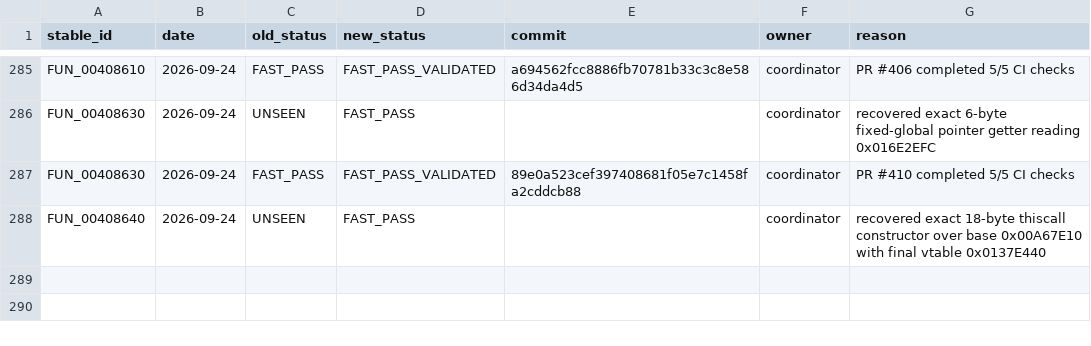
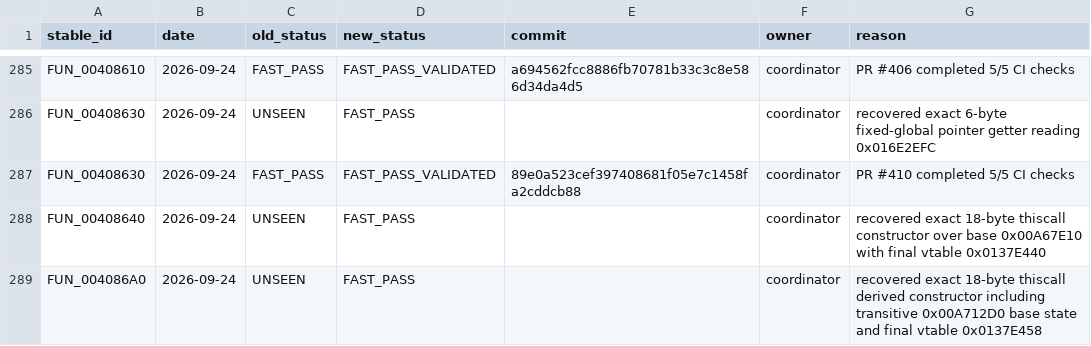
Before and after one commit to Putxo/BioHazard-V-Resurrection, a CSV file: database/history.csv, drawn as a sheet; only a part is shown, gaps mark what is left out.

Commit message:
Recover FUN_004086A0: record FAST_PASS history

```diff
--- a/database/history.csv
+++ b/database/history.csv
@@ -288 +288,2 @@ FUN_00408630,2026-09-24,FAST_PASS,FAST_PASS_VALIDATED,89e0a523cef397408681f05e7c
 FUN_00408640,2026-09-24,UNSEEN,FAST_PASS,,coordinator,recovered exact 18-byte thiscall constructor over base 0x00A67E10 with final vtable 0x0137E440
+FUN_004086A0,2026-09-24,UNSEEN,FAST_PASS,,coordinator,recovered exact 18-byte thiscall derived constructor including transitive 0x00A712D0 base state and final vtable 0x0137E458
```
